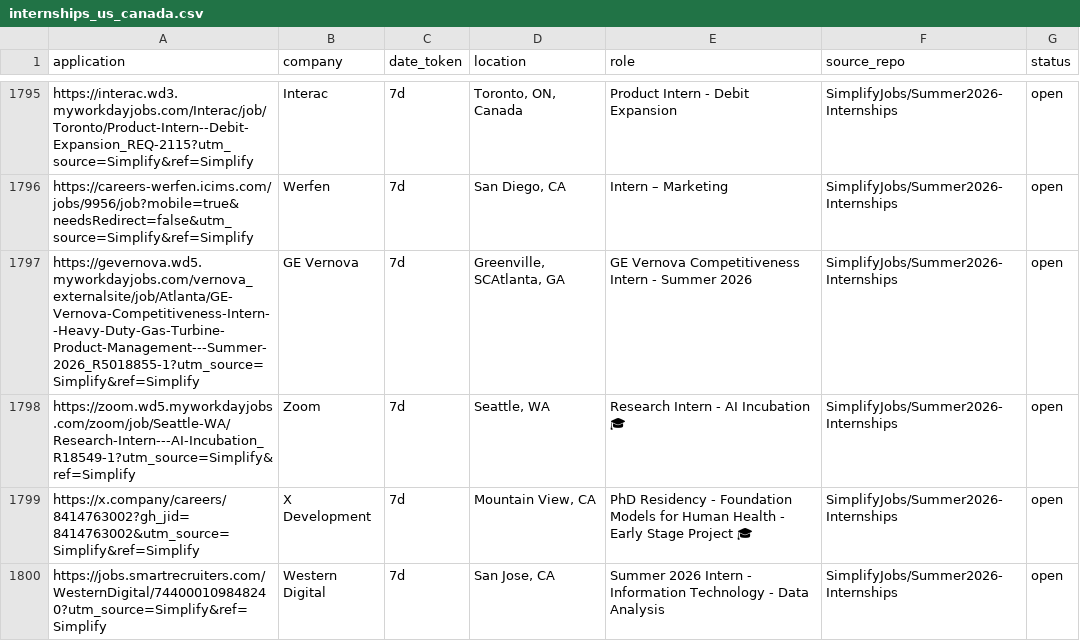
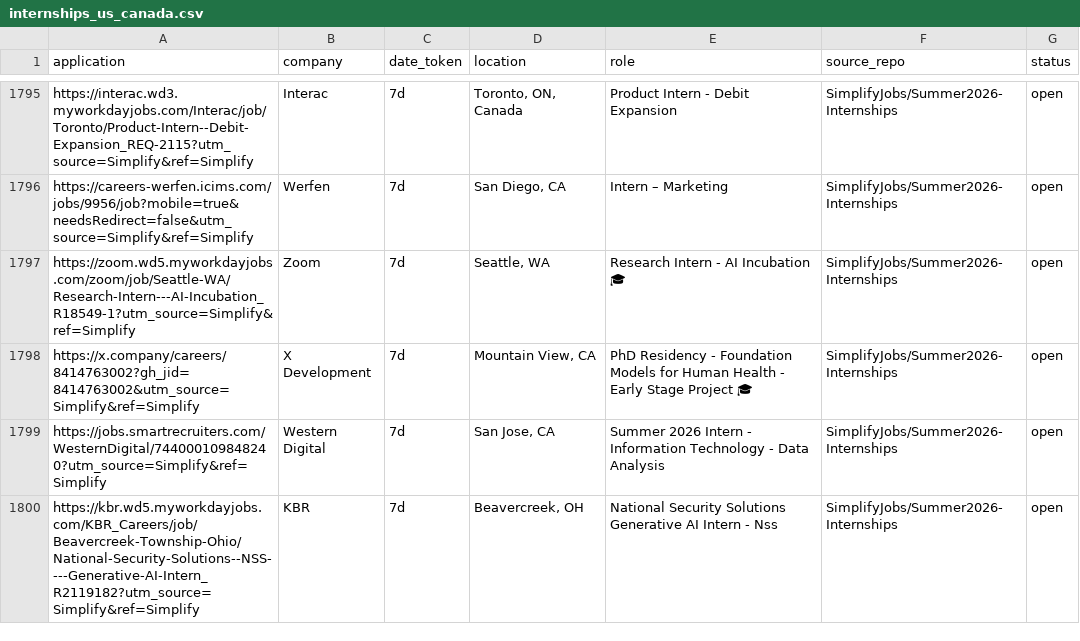
Before and after one commit to vats98754/job-fetcher, a CSV file: internships_us_canada.csv, drawn as a sheet; only a part is shown, gaps mark what is left out; the shorter side is filled out with more unchanged rows; removed rows and columns are numbered as before the commit, all else as after; the diff covers the shown part only; the diff names each change by its address in the sheet, - before the commit and + after, or states it on an @@ line.

```diff
--- a/internships_us_canada.csv
+++ b/internships_us_canada.csv
-row 1797: https://gevernova.wd5.myworkdayjobs.com/vernova_externalsite/job/Atlanta/GE-Vernova-Competitiveness-Intern--Heavy-Duty-Gas-Turbine-Product-Management---Summer-2026_R5018855-1?utm_source=Simplify&ref=Simplify | GE Vernova | 7d | Greenville, SCAtlanta, GA | GE Vernova Competitiveness Intern - Summer 2026 | SimplifyJobs/Summer2026-Internships | open
```
Also changed, not shown: 7 added rows, 6 removed rows and 2 edited cells elsewhere in this file.
